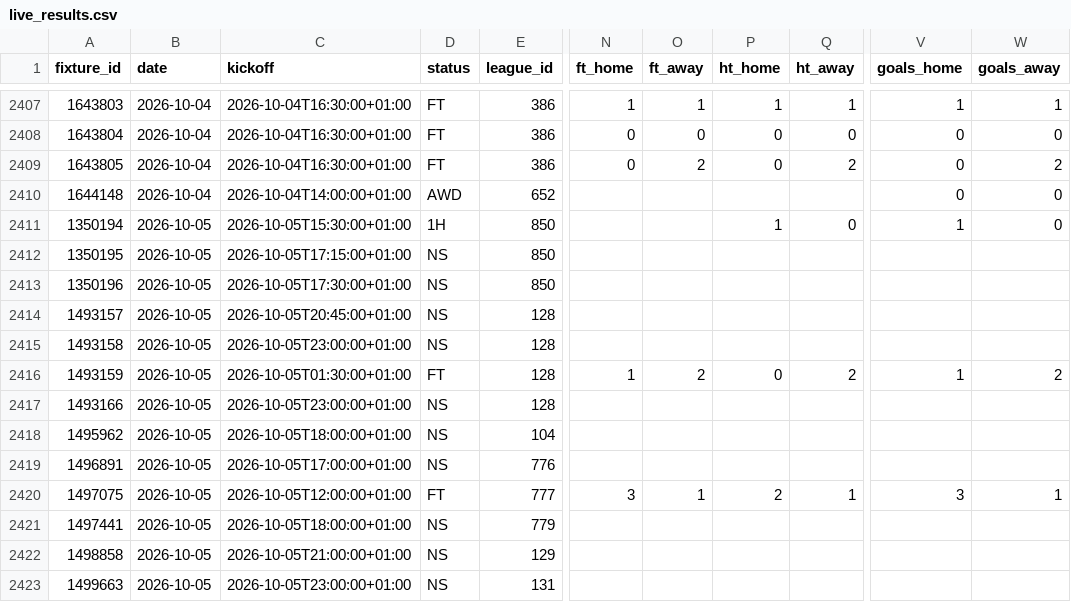
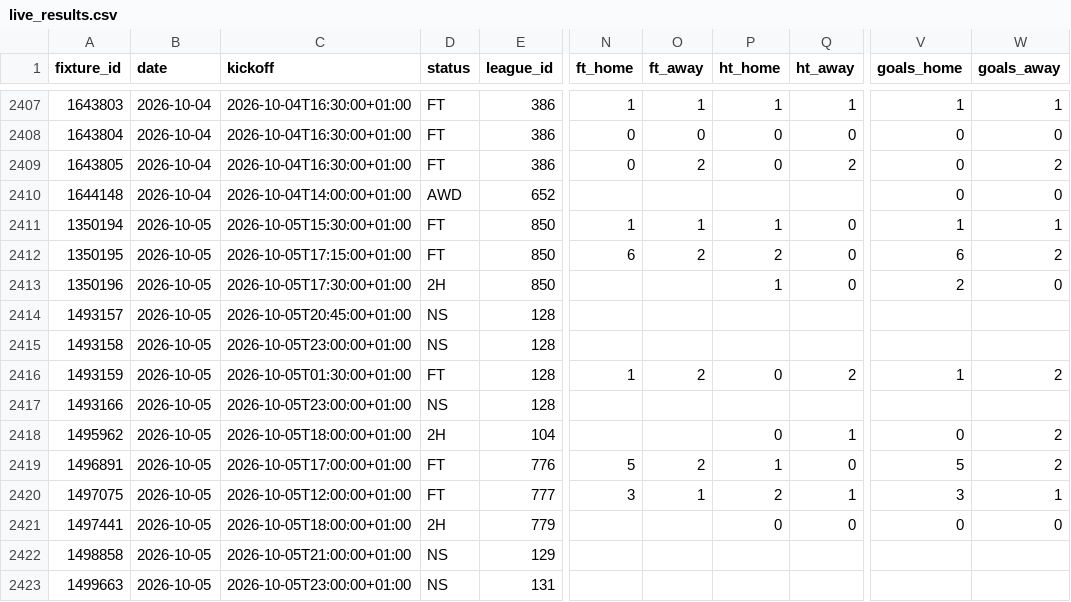
Before and after one commit to Princeeze744/prediction-engine, a CSV file: data/live_results.csv, drawn as a sheet; only a part is shown, gaps mark what is left out; the diff covers the shown part only; the diff names each change by its address in the sheet, - before the commit and + after, or states it on an @@ line.

```diff
--- a/data/live_results.csv
+++ b/data/live_results.csv
-D2411 (status): 1H
+D2411 (status): FT
-N2411 (ft_home): (empty)
+N2411 (ft_home): 1
-O2411 (ft_away): (empty)
+O2411 (ft_away): 1
-W2411 (goals_away): 0
+W2411 (goals_away): 1
-D2412 (status): NS
+D2412 (status): FT
-N2412 (ft_home): (empty)
+N2412 (ft_home): 6
-O2412 (ft_away): (empty)
+O2412 (ft_away): 2
-P2412 (ht_home): (empty)
+P2412 (ht_home): 2
-Q2412:Q2413 (ht_away): (empty)
+Q2412:Q2413 (ht_away): 0
-V2412 (goals_home): (empty)
+V2412 (goals_home): 6
-W2412 (goals_away): (empty)
+W2412 (goals_away): 2
-D2413 (status): NS
+D2413 (status): 2H
-P2413 (ht_home): (empty)
+P2413 (ht_home): 1
-V2413 (goals_home): (empty)
+V2413 (goals_home): 2
-W2413 (goals_away): (empty)
+W2413 (goals_away): 0
-D2418 (status): NS
+D2418 (status): 2H
-P2418 (ht_home): (empty)
+P2418 (ht_home): 0
-Q2418 (ht_away): (empty)
+Q2418 (ht_away): 1
-V2418 (goals_home): (empty)
+V2418 (goals_home): 0
-W2418:W2419 (goals_away): (empty)
+W2418:W2419 (goals_away): 2
-D2419 (status): NS
+D2419 (status): FT
-N2419 (ft_home): (empty)
+N2419 (ft_home): 5
-O2419 (ft_away): (empty)
+O2419 (ft_away): 2
-P2419 (ht_home): (empty)
+P2419 (ht_home): 1
-Q2419 (ht_away): (empty)
+Q2419 (ht_away): 0
-V2419 (goals_home): (empty)
+V2419 (goals_home): 5
-D2421 (status): NS
+D2421 (status): 2H
-P2421 (ht_home): (empty)
+P2421 (ht_home): 0
-Q2421 (ht_away): (empty)
+Q2421 (ht_away): 0
-V2421 (goals_home): (empty)
+V2421 (goals_home): 0
-W2421 (goals_away): (empty)
+W2421 (goals_away): 0
```
Also changed, not shown: 132 edited cells elsewhere in this file, 2 other files.
